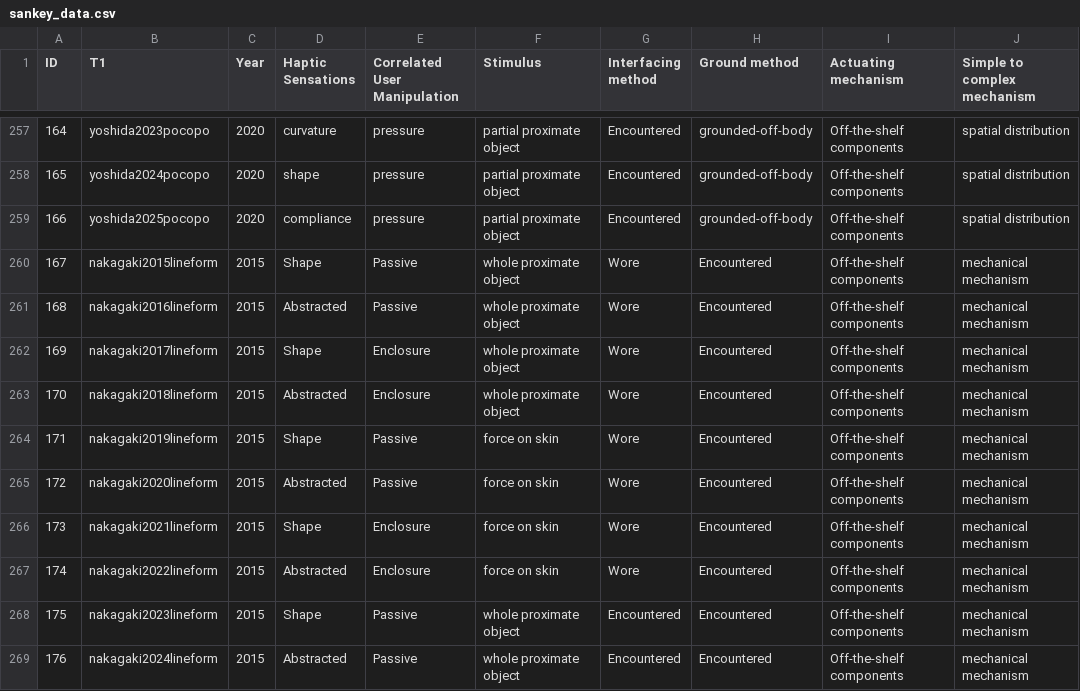
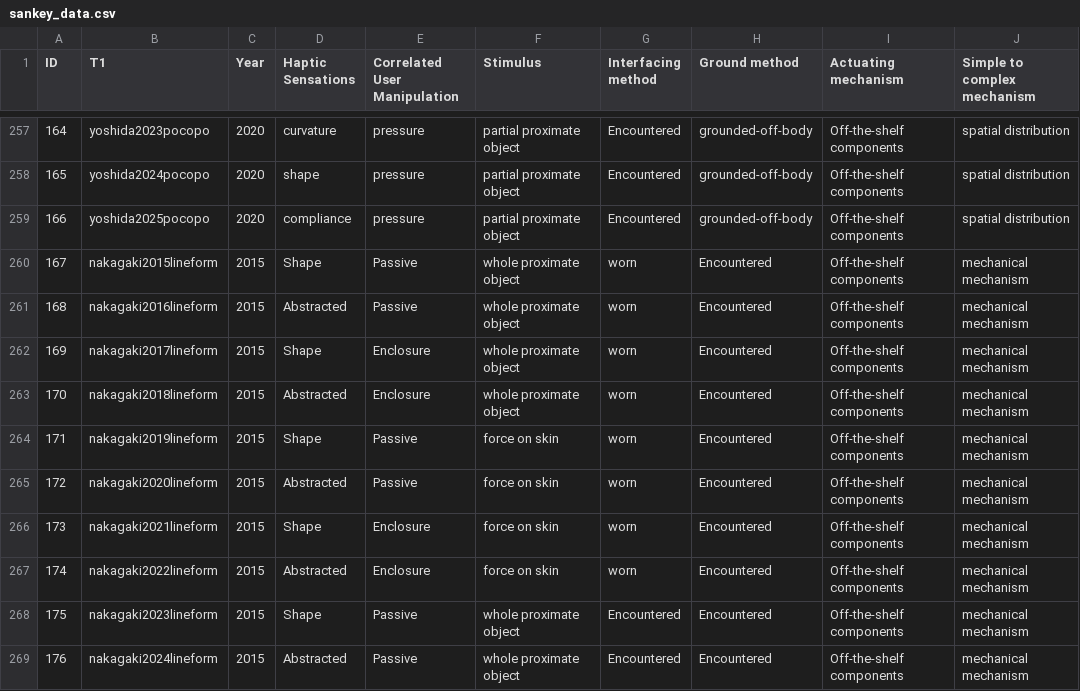
Before and after one commit to Kchen477/Kchen477, a CSV file: assets/sankey_data.csv, drawn as a sheet; only a part is shown, gaps mark what is left out; the diff names each change by its address in the sheet, - before the commit and + after, or states it on an @@ line.

```diff
--- a/assets/sankey_data.csv
+++ b/assets/sankey_data.csv
-G260:G267 (Interfacing method): Wore
+G260:G267 (Interfacing method): worn
```
Also changed, not shown: 3 other files.
